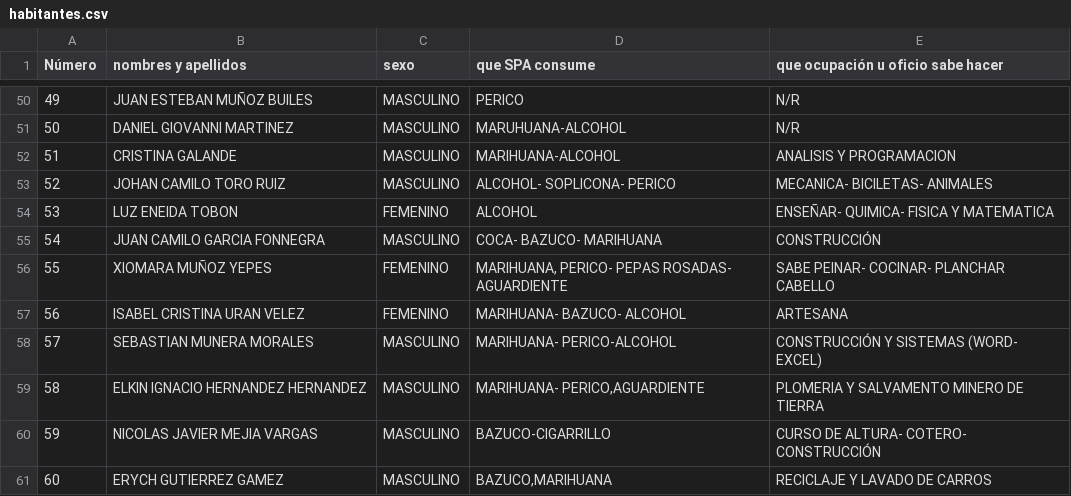
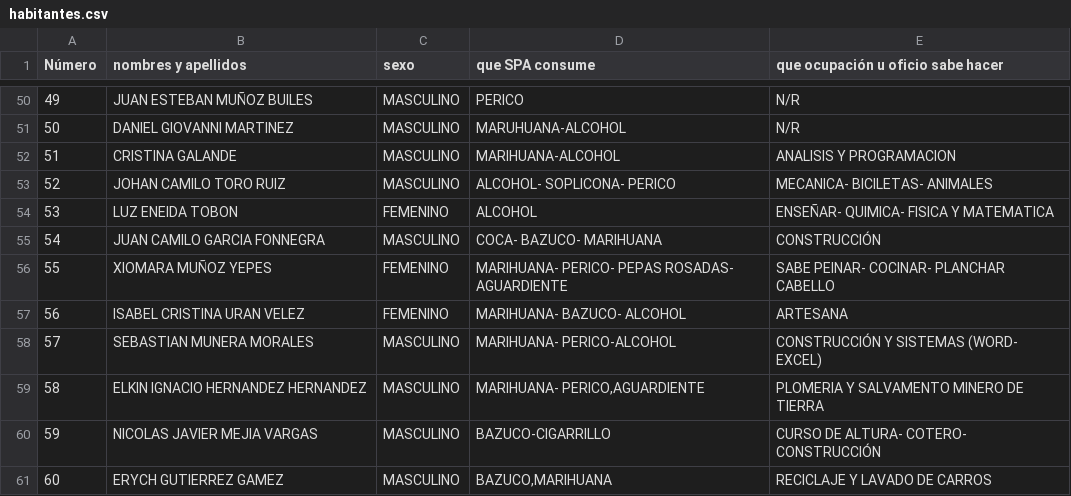
Before and after one commit to CristianMadrigal/Bigdata_2025_1_2, a CSV file: habitantes.csv, drawn as a sheet; only a part is shown, gaps mark what is left out.

Commit message:
Update habitantes.csv
se corrige linea 56

```diff
--- a/habitantes.csv
+++ b/habitantes.csv
@@ -55,3 +55,3 @@
 54;JUAN CAMILO GARCIA FONNEGRA;MASCULINO;COCA- BAZUCO- MARIHUANA;CONSTRUCCIÓN
-55;XIOMARA MUÑOZ YEPES;FEMENINO;MARIHUANA, PERICO- PEPAS ROSADAS- AGUARDIENTE;SABE PEINAR- COCINAR- PLANCHAR CABELLO
+55;XIOMARA MUÑOZ YEPES;FEMENINO;MARIHUANA- PERICO- PEPAS ROSADAS- AGUARDIENTE;SABE PEINAR- COCINAR- PLANCHAR CABELLO
 56;ISABEL CRISTINA  URAN VELEZ;FEMENINO;MARIHUANA- BAZUCO- ALCOHOL;ARTESANA
```
